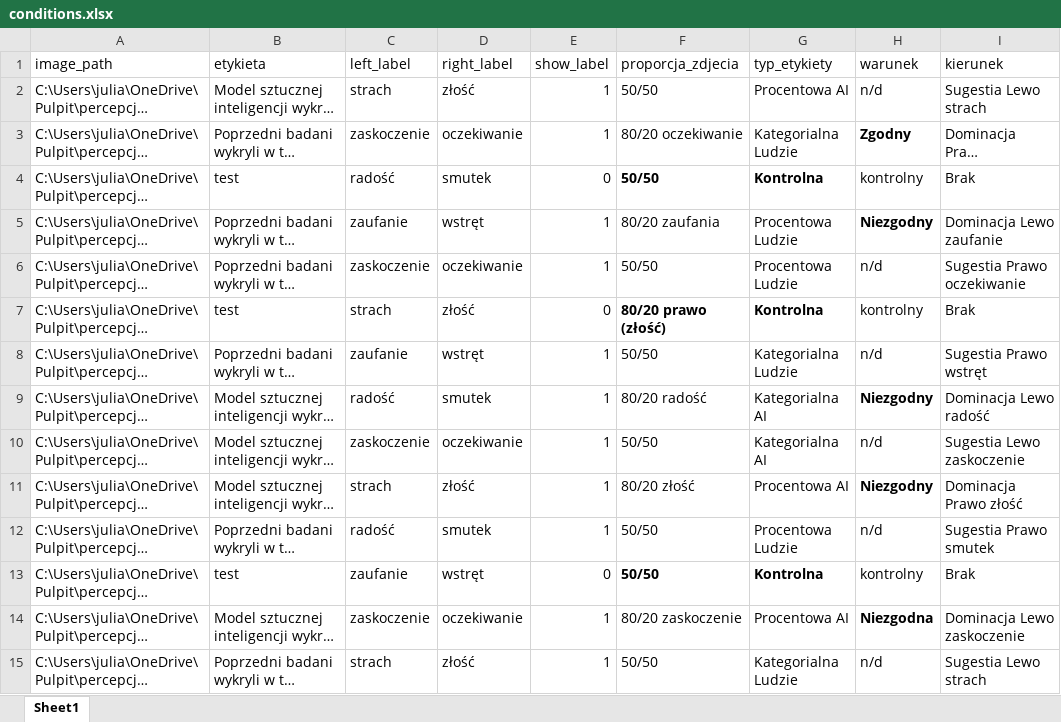
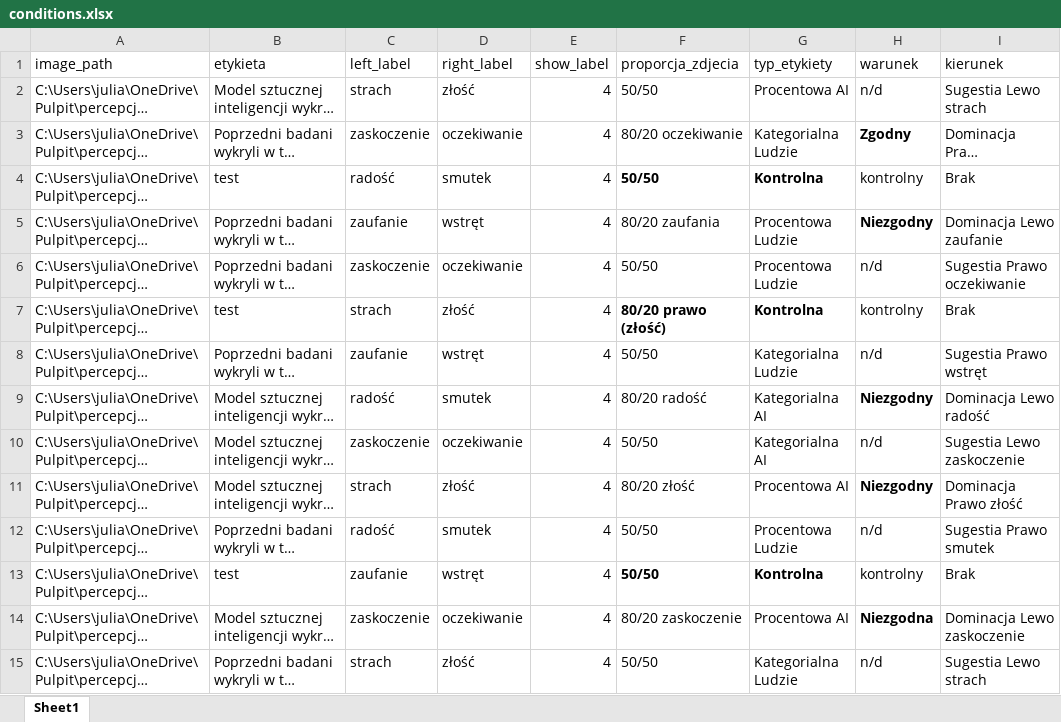
Before and after one commit to justjules06/percepcja_backup, an Excel workbook: conditions.xlsx, sheet Sheet1, drawn as a sheet; only a part is shown; long unchanged cells end in …; values as stored, in another font and other column widths than the file's, no borders; the diff covers the shown part only; the diff names each change by its address in the sheet, - before the commit and + after, or states it on an @@ line.

```diff
--- a/conditions.xlsx (sheet Sheet1)
+++ b/conditions.xlsx (sheet Sheet1)
-E2:E3 (show_label): 1
+E2:E3 (show_label): 4
-E4 (show_label): 0
+E4 (show_label): 4
-E5:E6 (show_label): 1
+E5:E6 (show_label): 4
-E7 (show_label): 0
+E7 (show_label): 4
-E8:E12 (show_label): 1
+E8:E12 (show_label): 4
-E13 (show_label): 0
+E13 (show_label): 4
-E14:E15 (show_label): 1
+E14:E15 (show_label): 4
```
Also changed, not shown: 18 edited cells elsewhere in this sheet, 12 other files.
